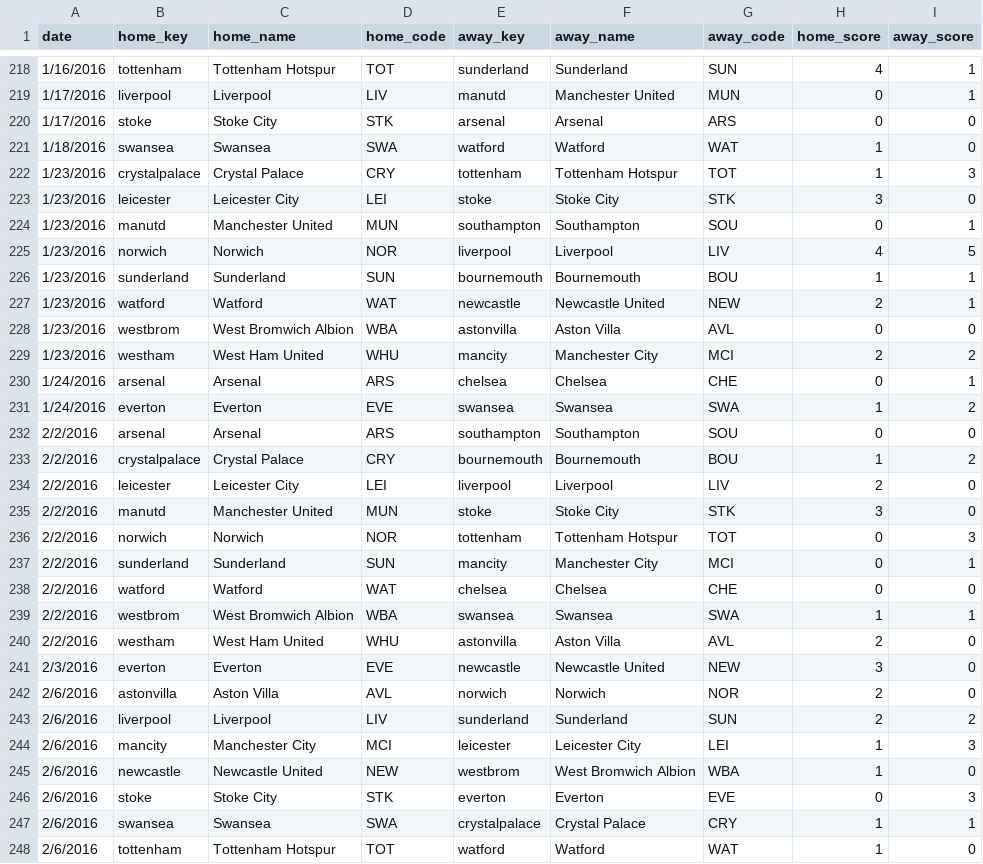
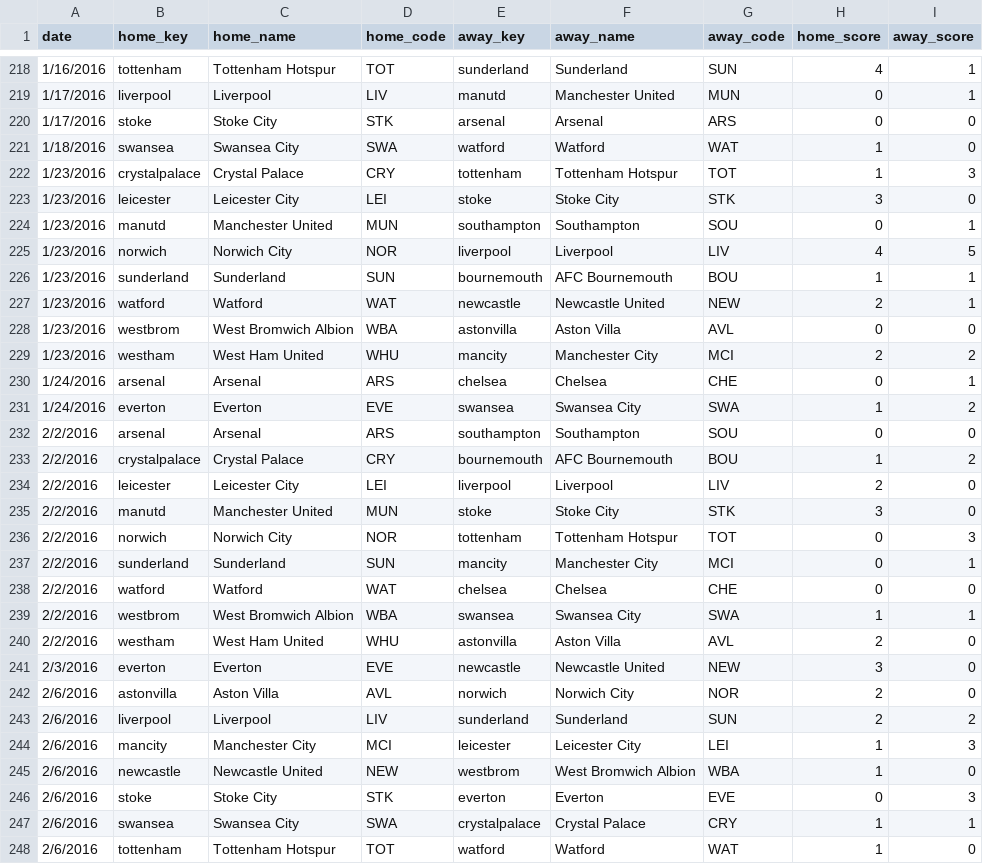
Before and after one commit to rosshashbarger/EPL-Analysis, a CSV file: results.csv, drawn as a sheet; only a part is shown, gaps mark what is left out; the diff covers the shown part only.

```diff
--- a/results.csv
+++ b/results.csv
@@ -220,3 +220,3 @@ date,home_key,home_name,home_code,away_key,away_name,away_code,home_score,away_s
 1/17/2016,stoke,Stoke City,STK,arsenal,Arsenal,ARS,0,0
-1/18/2016,swansea,Swansea,SWA,watford,Watford,WAT,1,0
+1/18/2016,swansea,Swansea City,SWA,watford,Watford,WAT,1,0
 1/23/2016,crystalpalace,Crystal Palace,CRY,tottenham,Tottenham Hotspur,TOT,1,3
@@ -224,4 +224,4 @@ date,home_key,home_name,home_code,away_key,away_name,away_code,home_score,away_s
 1/23/2016,manutd,Manchester United,MUN,southampton,Southampton,SOU,0,1
-1/23/2016,norwich,Norwich,NOR,liverpool,Liverpool,LIV,4,5
-1/23/2016,sunderland,Sunderland,SUN,bournemouth,Bournemouth,BOU,1,1
+1/23/2016,norwich,Norwich City,NOR,liverpool,Liverpool,LIV,4,5
+1/23/2016,sunderland,Sunderland,SUN,bournemouth,AFC Bournemouth,BOU,1,1
 1/23/2016,watford,Watford,WAT,newcastle,Newcastle United,NEW,2,1
@@ -230,14 +230,14 @@ date,home_key,home_name,home_code,away_key,away_name,away_code,home_score,away_s
 1/24/2016,arsenal,Arsenal,ARS,chelsea,Chelsea,CHE,0,1
-1/24/2016,everton,Everton,EVE,swansea,Swansea,SWA,1,2
+1/24/2016,everton,Everton,EVE,swansea,Swansea City,SWA,1,2
 2/2/2016,arsenal,Arsenal,ARS,southampton,Southampton,SOU,0,0
-2/2/2016,crystalpalace,Crystal Palace,CRY,bournemouth,Bournemouth,BOU,1,2
+2/2/2016,crystalpalace,Crystal Palace,CRY,bournemouth,AFC Bournemouth,BOU,1,2
 2/2/2016,leicester,Leicester City,LEI,liverpool,Liverpool,LIV,2,0
 2/2/2016,manutd,Manchester United,MUN,stoke,Stoke City,STK,3,0
-2/2/2016,norwich,Norwich,NOR,tottenham,Tottenham Hotspur,TOT,0,3
+2/2/2016,norwich,Norwich City,NOR,tottenham,Tottenham Hotspur,TOT,0,3
 2/2/2016,sunderland,Sunderland,SUN,mancity,Manchester City,MCI,0,1
 2/2/2016,watford,Watford,WAT,chelsea,Chelsea,CHE,0,0
-2/2/2016,westbrom,West Bromwich Albion,WBA,swansea,Swansea,SWA,1,1
+2/2/2016,westbrom,West Bromwich Albion,WBA,swansea,Swansea City,SWA,1,1
 2/2/2016,westham,West Ham United,WHU,astonvilla,Aston Villa,AVL,2,0
 2/3/2016,everton,Everton,EVE,newcastle,Newcastle United,NEW,3,0
-2/6/2016,astonvilla,Aston Villa,AVL,norwich,Norwich,NOR,2,0
+2/6/2016,astonvilla,Aston Villa,AVL,norwich,Norwich City,NOR,2,0
 2/6/2016,liverpool,Liverpool,LIV,sunderland,Sunderland,SUN,2,2
@@ -246,3 +246,3 @@ date,home_key,home_name,home_code,away_key,away_name,away_code,home_score,away_s
 2/6/2016,stoke,Stoke City,STK,everton,Everton,EVE,0,3
-2/6/2016,swansea,Swansea,SWA,crystalpalace,Crystal Palace,CRY,1,1
+2/6/2016,swansea,Swansea City,SWA,crystalpalace,Crystal Palace,CRY,1,1
 2/6/2016,tottenham,Tottenham Hotspur,TOT,watford,Watford,WAT,1,0
```
Also changed, not shown: 1 removed row and 105 edited cells elsewhere in this file, age.csv, table.csv, 2 other files.
